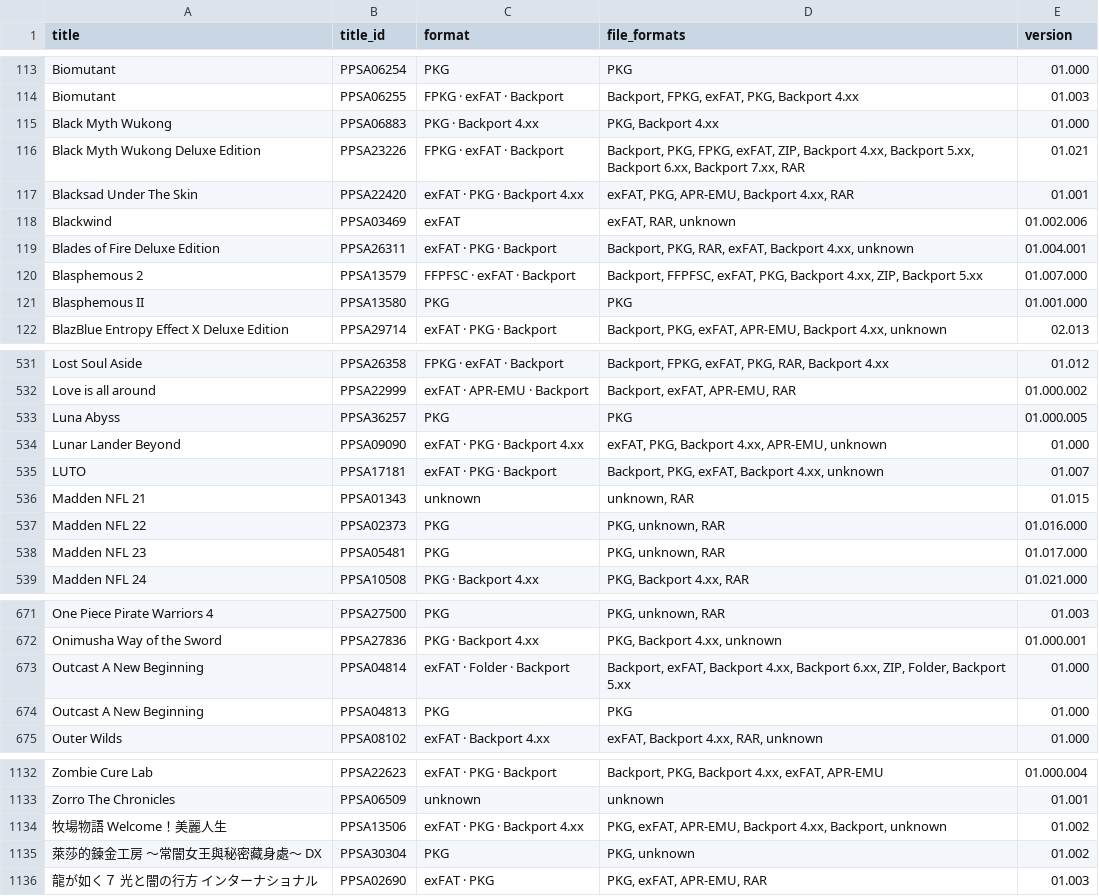
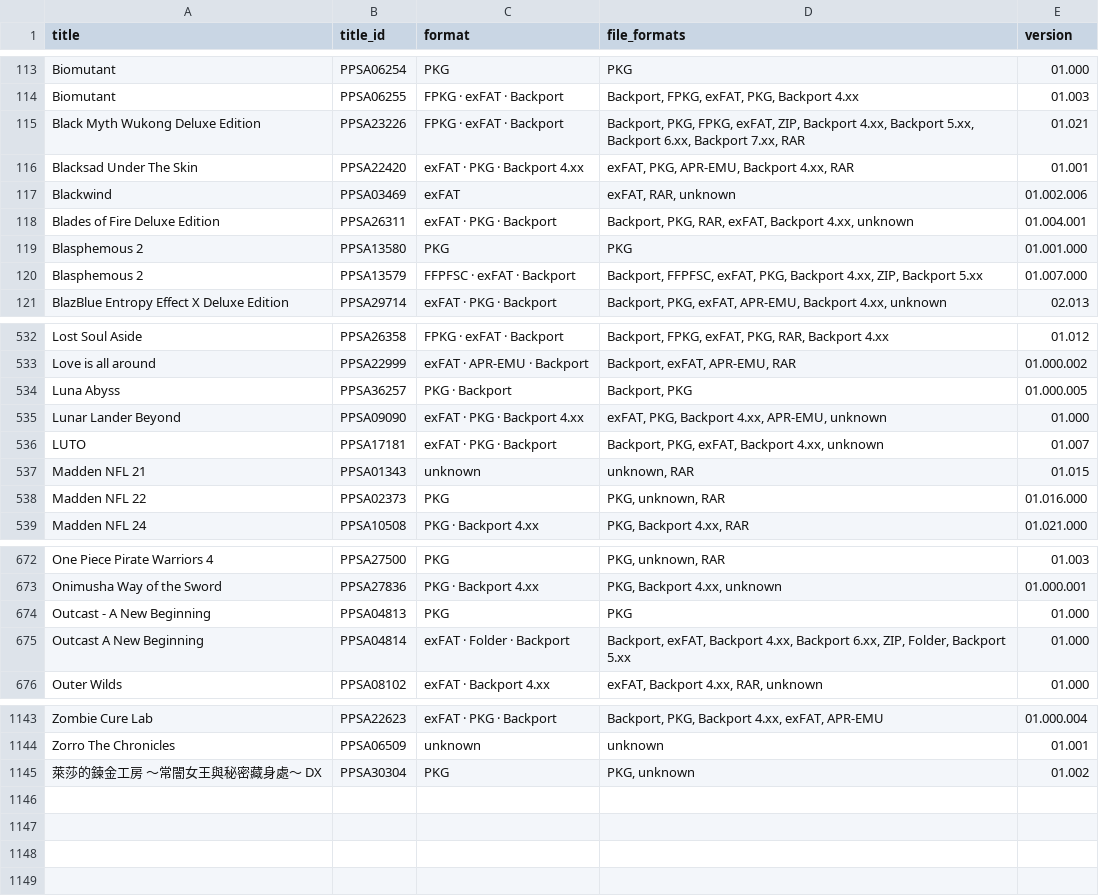
Before and after one commit to Jamzi94/catalog-V2, a CSV file: games-list.csv, drawn as a sheet; only a part is shown, gaps mark what is left out; the diff covers the shown part only.

```diff
--- a/games-list.csv
+++ b/games-list.csv
@@ -114,3 +114,2 @@ Biomutant,PPSA06254,PKG,PKG,01.000
 Biomutant,PPSA06255,FPKG · exFAT · Backport,"Backport, FPKG, exFAT, PKG, Backport 4.xx",01.003
-Black Myth Wukong,PPSA06883,PKG · Backport 4.xx,"PKG, Backport 4.xx",01.000
 Black Myth Wukong Deluxe Edition,PPSA23226,FPKG · exFAT · Backport,"Backport, PKG, FPKG, exFAT, ZIP, Backport 4.xx, Backport 5.xx, Backport 6.xx, Backport 7.xx, RAR",01.021
@@ -119,4 +118,4 @@ Blackwind,PPSA03469,exFAT,"exFAT, RAR, unknown",01.002.006
 Blades of Fire Deluxe Edition,PPSA26311,exFAT · PKG · Backport,"Backport, PKG, RAR, exFAT, Backport 4.xx, unknown",01.004.001
+Blasphemous 2,PPSA13580,PKG,PKG,01.001.000
 Blasphemous 2,PPSA13579,FFPFSC · exFAT · Backport,"Backport, FFPFSC, exFAT, PKG, Backport 4.xx, ZIP, Backport 5.xx",01.007.000
-Blasphemous II,PPSA13580,PKG,PKG,01.001.000
 BlazBlue Entropy Effect X Deluxe Edition,PPSA29714,exFAT · PKG · Backport,"Backport, PKG, exFAT, APR-EMU, Backport 4.xx, unknown",02.013
@@ -532,3 +533,3 @@ Lost Soul Aside,PPSA26358,FPKG · exFAT · Backport,"Backport, FPKG, exFAT, PKG,
 Love is all around,PPSA22999,exFAT · APR-EMU · Backport,"Backport, exFAT, APR-EMU, RAR",01.000.002
-Luna Abyss,PPSA36257,PKG,PKG,01.000.005
+Luna Abyss,PPSA36257,PKG · Backport,"Backport, PKG",01.000.005
 Lunar Lander Beyond,PPSA09090,exFAT · PKG · Backport 4.xx,"exFAT, PKG, Backport 4.xx, APR-EMU, unknown",01.000
@@ -537,3 +538,2 @@ Madden NFL 21,PPSA01343,unknown,"unknown, RAR",01.015
 Madden NFL 22,PPSA02373,PKG,"PKG, unknown, RAR",01.016.000
-Madden NFL 23,PPSA05481,PKG,"PKG, unknown, RAR",01.017.000
 Madden NFL 24,PPSA10508,PKG · Backport 4.xx,"PKG, Backport 4.xx, RAR",01.021.000
@@ -672,4 +673,4 @@ One Piece Pirate Warriors 4,PPSA27500,PKG,"PKG, unknown, RAR",01.003
 Onimusha Way of the Sword,PPSA27836,PKG · Backport 4.xx,"PKG, Backport 4.xx, unknown",01.000.001
+Outcast - A New Beginning,PPSA04813,PKG,PKG,01.000
 Outcast A New Beginning,PPSA04814,exFAT · Folder · Backport,"Backport, exFAT, Backport 4.xx, Backport 6.xx, ZIP, Folder, Backport 5.xx",01.000
-Outcast A New Beginning,PPSA04813,PKG,PKG,01.000
 Outer Wilds,PPSA08102,exFAT · Backport 4.xx,"exFAT, Backport 4.xx, RAR, unknown",01.000
@@ -1133,4 +1144,2 @@ Zombie Cure Lab,PPSA22623,exFAT · PKG · Backport,"Backport, PKG, Backport 4.xx
 Zorro The Chronicles,PPSA06509,unknown,unknown,01.001
-牧場物語 Welcome！美麗人生,PPSA13506,exFAT · PKG · Backport 4.xx,"PKG, exFAT, APR-EMU, Backport 4.xx, Backport, unknown",01.002
 萊莎的鍊金工房 ～常闇女王與秘密藏身處～ DX,PPSA30304,PKG,"PKG, unknown",01.002
-龍が如く７ 光と闇の行方 インターナショナル,PPSA02690,exFAT · PKG,"PKG, exFAT, APR-EMU, RAR",01.003
```
Also changed, not shown: 16 added rows, 3 removed rows, 1 moved row and 20 edited cells elsewhere in this file, 7 other files.
